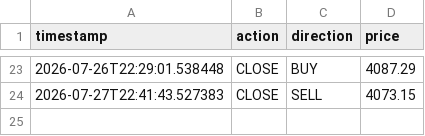
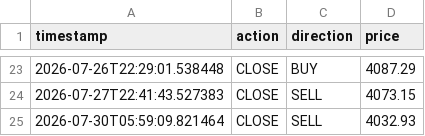
Before and after one commit to d34thm4tch/somethinggold2, a CSV file: breakout_trades_log.csv, drawn as a sheet; only a part is shown, gaps mark what is left out.

```diff
--- a/breakout_trades_log.csv
+++ b/breakout_trades_log.csv
@@ -24 +24,2 @@ timestamp,action,direction,price
 2026-07-27T22:41:43.527383,CLOSE,SELL,4073.15
+2026-07-30T05:59:09.821464,CLOSE,SELL,4032.93
```
Also changed, not shown: breakout_bot_heartbeat.csv.
